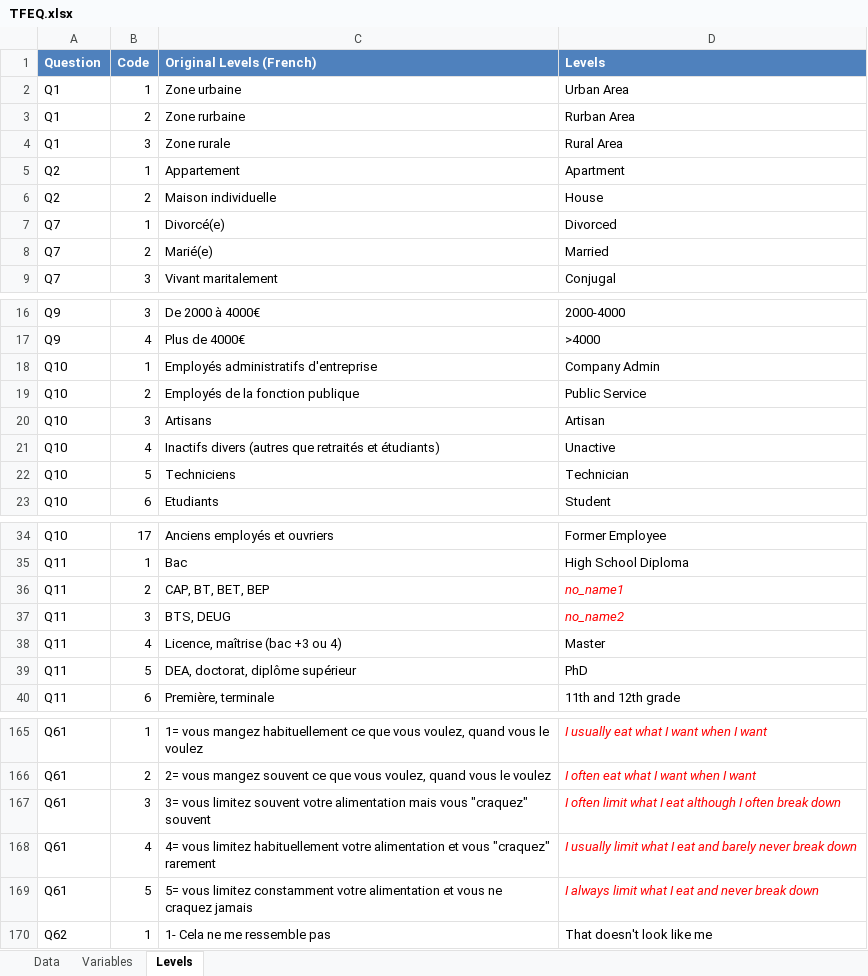
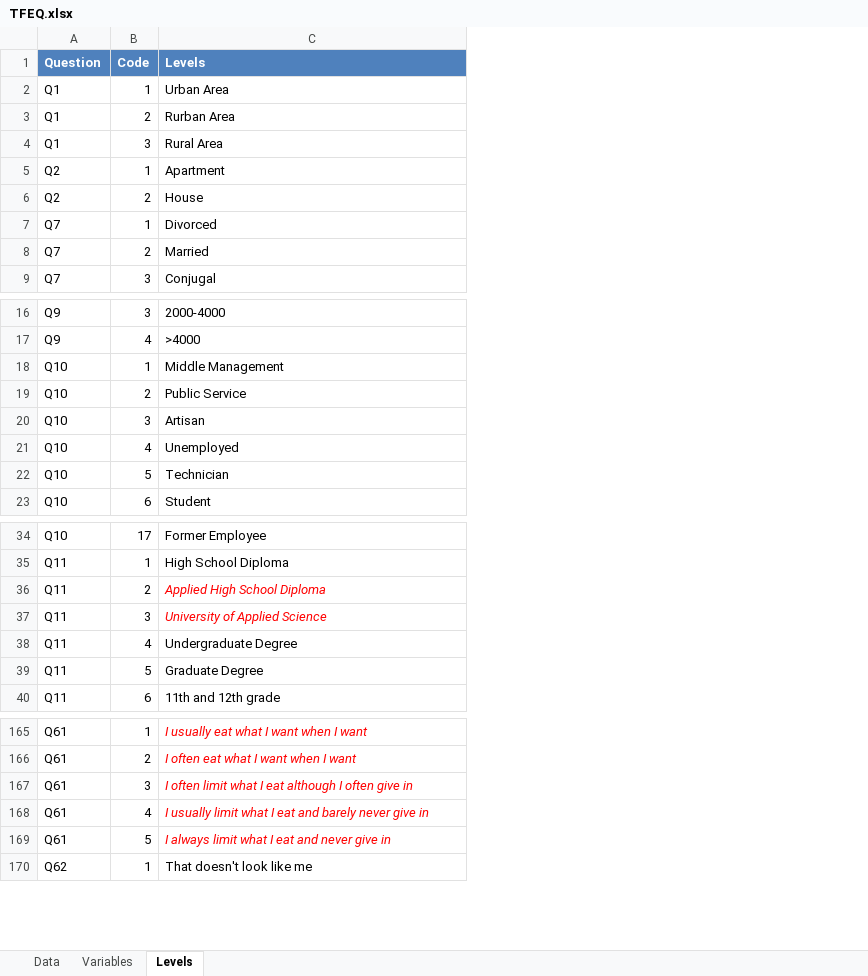
Before and after one commit to john-aigora/i2ds4scc_bookdown, an Excel workbook: data/TFEQ.xlsx, sheet Levels, drawn as a sheet; only a part is shown, gaps mark what is left out; values as stored, in another font and other column widths than the file's, no borders; removed rows and columns are numbered as before the commit, all else as after; the diff covers the shown part only; the diff names each change by its address in the sheet, - before the commit and + after, or states it on an @@ line.

Commit message:
Update dataset and auto-report section on openxlsx

```diff
--- a/data/TFEQ.xlsx (sheet Levels)
+++ b/data/TFEQ.xlsx (sheet Levels)
-column C (Original Levels (French)), rows 2-9: Zone urbaine | Zone rurbaine | Zone rurale | Appartement | Maison individuelle | Divorcé(e) | Marié(e) | Vivant maritalement; rows 16-23: De 2000 à 4000€ | Plus de 4000€ | Employés administratifs d'entreprise | Employés de la fonction publique | Artisans | Inactifs divers (autres que retraités et étudiants) | Techniciens | Etudiants; rows 34-40: Anciens employés et ouvriers | Bac | CAP, BT, BET, BEP | BTS, DEUG | Licence, maîtrise (bac +3 ou 4) | DEA, doctorat, diplôme supérieur | Première, terminale; rows 165-170: 1= vous mangez habituellement ce que vous voulez, quand vous le voulez | 2= vous mangez souvent ce que vous voulez, quand vous le voulez | 3= vous limitez souvent votre alimentation mais vous "craquez" souvent | 4= vous limitez habituellement votre alimentation et vous "craquez" rarement | 5= vous limitez constamment votre alimentation et vous ne craquez jamais | 1- Cela ne me ressemble pas
-C18 (Levels): Company Admin
+C18 (Levels): Middle Management
-C21 (Levels): Unactive
+C21 (Levels): Unemployed
-C36 (Levels): no_name1
+C36 (Levels): Applied High School Diploma
-C37 (Levels): no_name2
+C37 (Levels): University of Applied Science
-C38 (Levels): Master
+C38 (Levels): Undergraduate Degree
-C39 (Levels): PhD
+C39 (Levels): Graduate Degree
-C167 (Levels): …I often break down
+C167 (Levels): …I often give in
-C168 (Levels): …barely never break down
+C168 (Levels): …barely never give in
-C169 (Levels): I always limit what I eat and never break down
+C169 (Levels): I always limit what I eat and never give in
```
Also changed, not shown: 1 edited cell elsewhere in this sheet, data/Consumer Test.xlsx, data/Sensory Profile.xlsx, 2 other files.
